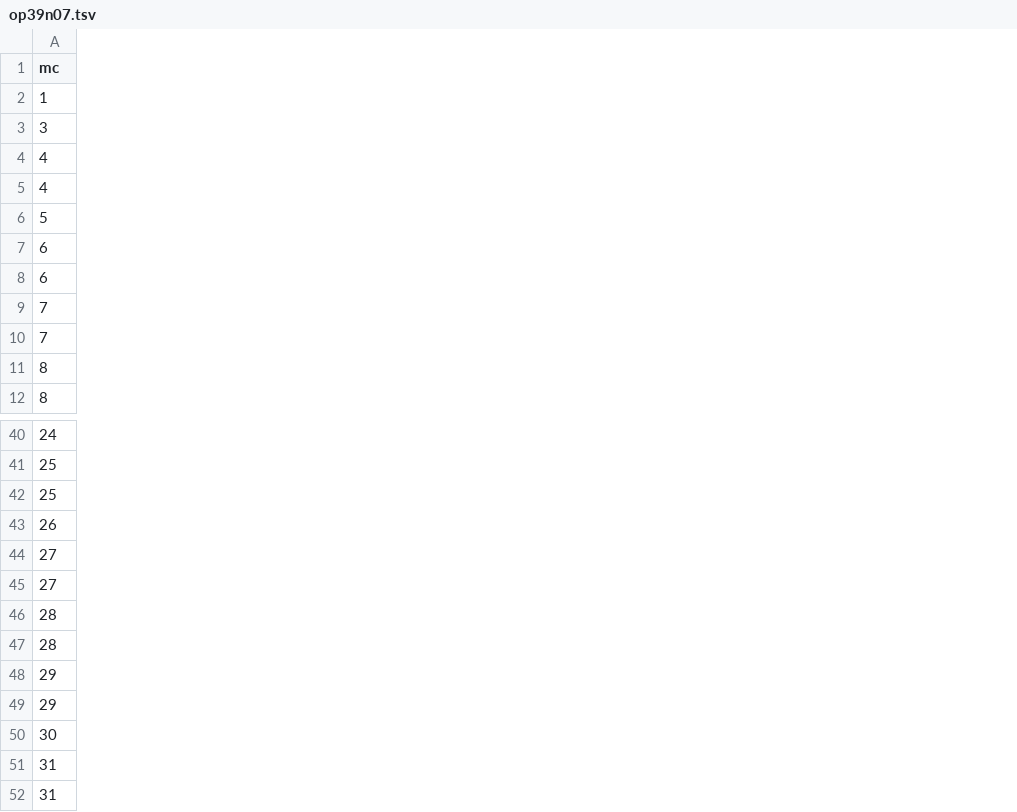
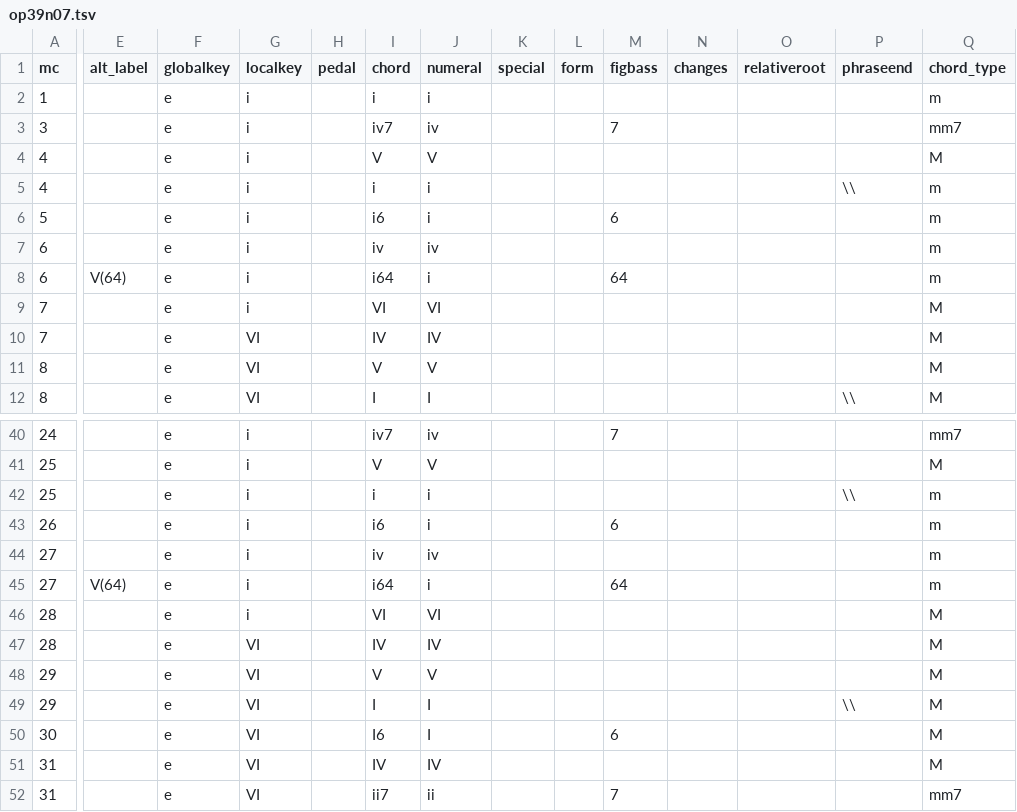
Before and after one commit to DCMLab/schumann_liederkreis, a TSV file: harmonies/op39n07.tsv, drawn as a sheet; only a part is shown, gaps mark what is left out; the diff covers the shown part only; the diff names each change by its address in the sheet, - before the commit and + after, or states it on an @@ line.

```diff
--- a/harmonies/op39n07.tsv
+++ b/harmonies/op39n07.tsv
+column E (alt_label), row 8: V(64); row 45: V(64)
+column F (globalkey), rows 2-12: all e; rows 40-52: all e
+column G (localkey), rows 2-12: i | i | i | i | i | i | i | i | VI | VI | VI; rows 40-52: i | i | i | i | i | i | i | VI | VI | VI | VI | VI | VI
+column H (pedal), empty
+column I (chord), rows 2-12: i | iv7 | V | i | i6 | iv | i64 | VI | IV | V | I; rows 40-52: iv7 | V | i | i6 | iv | i64 | VI | IV | V | I | I6 | IV | ii7
+column J (numeral), rows 2-12: i | iv | V | i | i | iv | i | VI | IV | V | I; rows 40-52: iv | V | i | i | iv | i | VI | IV | V | I | I | IV | ii
+column K (special), empty
+column L (form), empty
+column M (figbass), rows 3-8: 7 |  |  | 6 |  | 64; rows 40-52: 7 |  |  | 6 |  | 64 |  |  |  |  | 6 |  | 7
+column N (changes), empty
+column O (relativeroot), empty
+column P (phraseend), rows 5-12: \\ |  |  |  |  |  |  | \\; rows 42-49: \\ |  |  |  |  |  |  | \\
+column Q (chord_type), rows 2-12: m | mm7 | M | m | m | m | m | M | M | M | M; rows 40-52: mm7 | M | m | m | m | m | M | M | M | M | M | M | mm7
```
Also changed, not shown: 6 added columns and 2 edited cells elsewhere in this file, harmonies/op39n03.tsv, harmonies/op39n05.tsv, 21 other files.
